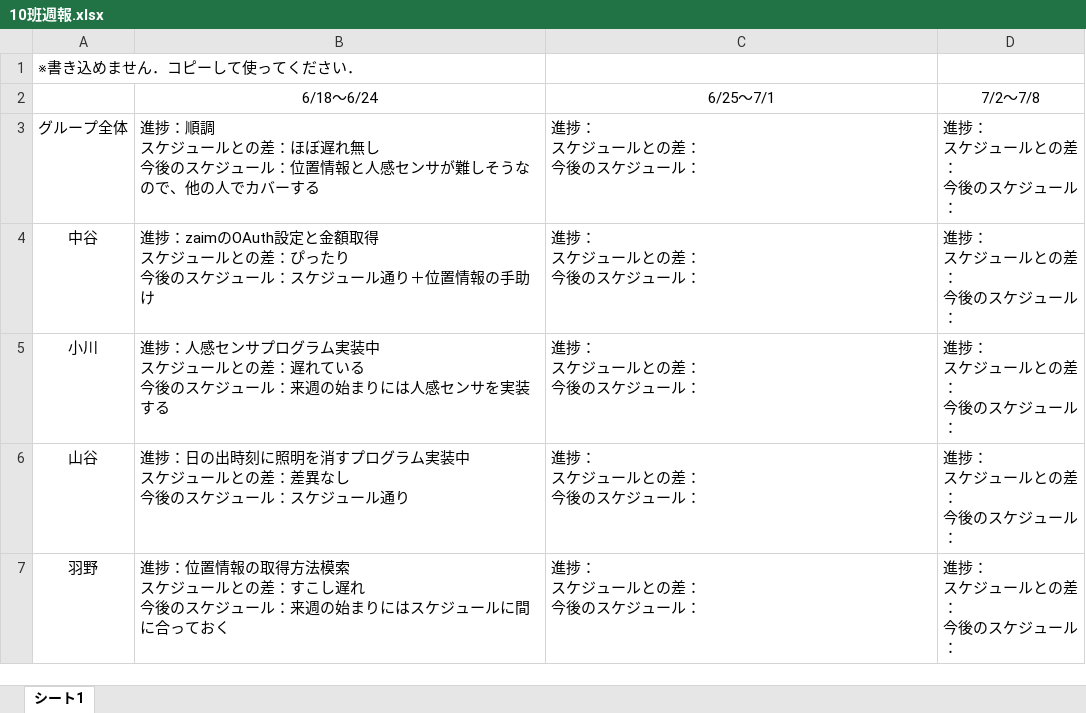
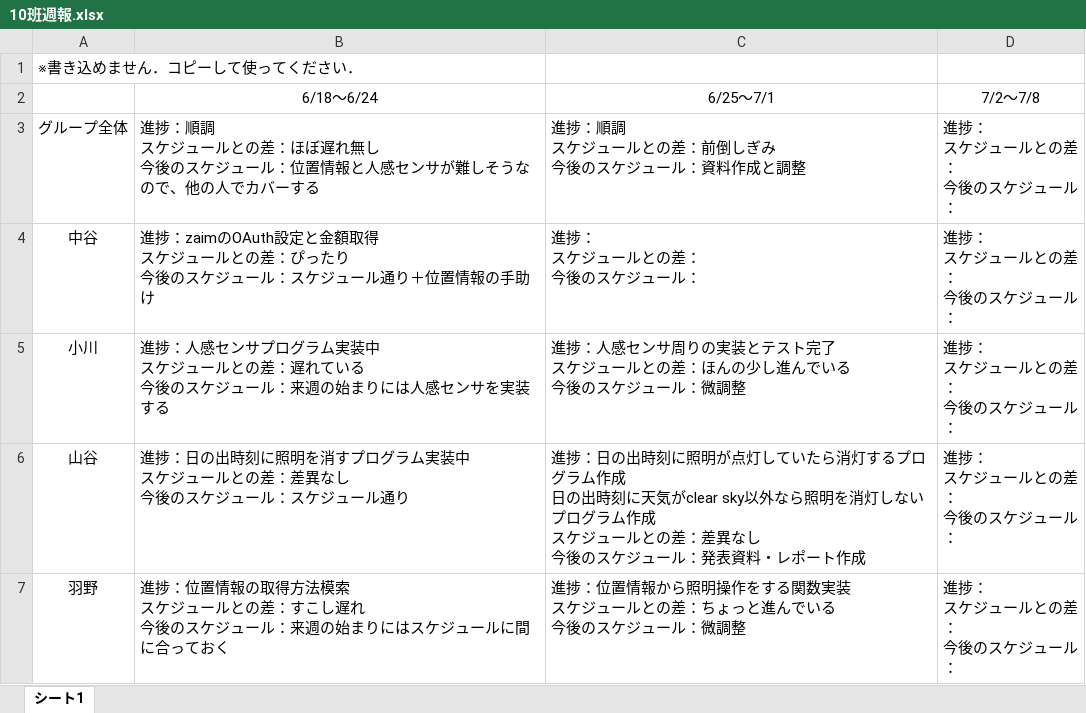
Before and after one commit to RUSAEXP1EMB2025/group10, an Excel workbook: 資料/10班週報.xlsx, sheet シート1, drawn as a sheet; values as stored, in another font and other column widths than the file's, no borders; charts and pictures not drawn; ↵ is a line break in a cell; the diff names each change by its address in the sheet, - before the commit and + after, or states it on an @@ line.

Commit message:
週報更新

```diff
--- a/資料/10班週報.xlsx (sheet シート1)
+++ b/資料/10班週報.xlsx (sheet シート1)
-C3: 進捗： ↵ スケジュールとの差： ↵ 今後のスケジュール：
+C3: 進捗：順調 ↵ スケジュールとの差：前倒しぎみ ↵ 今後のスケジュール：資料作成と調整
-C5: 進捗： ↵ スケジュールとの差： ↵ 今後のスケジュール：
+C5: 進捗：人感センサ周りの実装とテスト完了 ↵ スケジュールとの差：ほんの少し進んでいる ↵ 今後のスケジュール：微調整
-C6: 進捗： ↵ スケジュールとの差： ↵ 今後のスケジュール：
+C6: 進捗：日の出時刻に照明が点灯していたら消灯するプログラム作成 ↵ 日の出時刻に天気がclear sky以外なら照明を消灯しないプログラム作成 ↵ スケジュールとの差：差異なし ↵ 今後のスケジュール：発表資料・レポート作成
-C7: 進捗： ↵ スケジュールとの差： ↵ 今後のスケジュール：
+C7: 進捗：位置情報から照明操作をする関数実装 ↵ スケジュールとの差：ちょっと進んでいる ↵ 今後のスケジュール：微調整
```
Also changed, not shown: charts or pictures.
